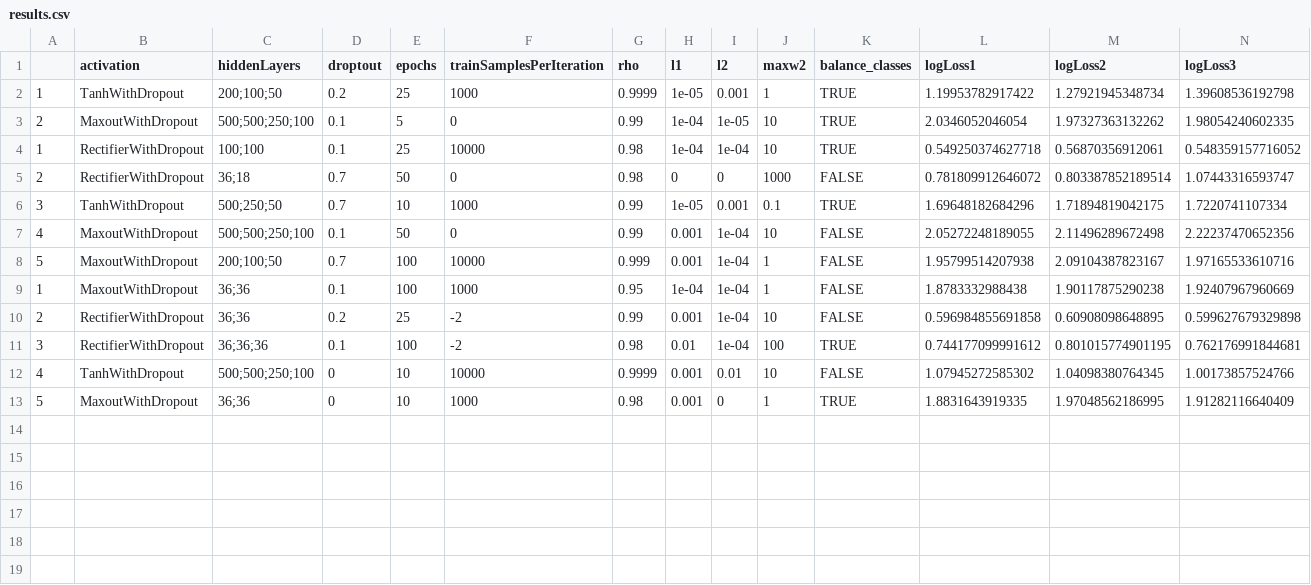
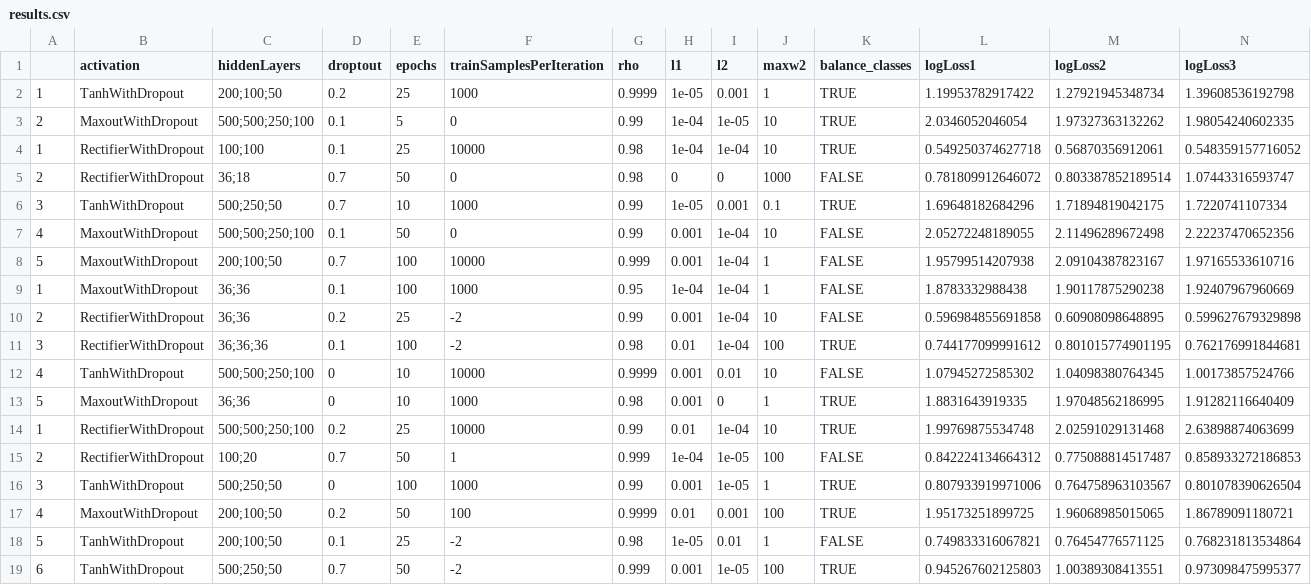
Before and after one commit to ze6ke/Otto_Product_Zeke, a CSV file: results.csv, drawn as a sheet; only a part is shown; rows hold the shown columns only; the diff names each change by its address in the sheet, - before the commit and + after, or states it on an @@ line.

Commit message:
updated results

```diff
--- a/results.csv
+++ b/results.csv
+row 14: 1 | RectifierWithDropout | 500;500;250;100 | 0.2 | 25 | 10000 | 0.99 | 0.01 | 1e-04 | 10 | TRUE | 1.99769875534748 | 2.02591029131468 | 2.63898874063699
+row 15: 2 | RectifierWithDropout | 100;20 | 0.7 | 50 | 1 | 0.999 | 1e-04 | 1e-05 | 100 | FALSE | 0.842224134664312 | 0.775088814517487 | 0.858933272186853
+row 16: 3 | TanhWithDropout | 500;250;50 | 0 | 100 | 1000 | 0.99 | 0.001 | 1e-05 | 1 | TRUE | 0.807933919971006 | 0.764758963103567 | 0.801078390626504
+row 17: 4 | MaxoutWithDropout | 200;100;50 | 0.2 | 50 | 100 | 0.9999 | 0.01 | 0.001 | 100 | TRUE | 1.95173251899725 | 1.96068985015065 | 1.86789091180721
+row 18: 5 | TanhWithDropout | 200;100;50 | 0.1 | 25 | -2 | 0.98 | 1e-05 | 0.01 | 1 | FALSE | 0.749833316067821 | 0.76454776571125 | 0.768231813534864
+row 19: 6 | TanhWithDropout | 500;250;50 | 0.7 | 50 | -2 | 0.999 | 0.001 | 1e-05 | 100 | TRUE | 0.945267602125803 | 1.00389308413551 | 0.973098475995377
```
Also changed, not shown: 1 other file.
